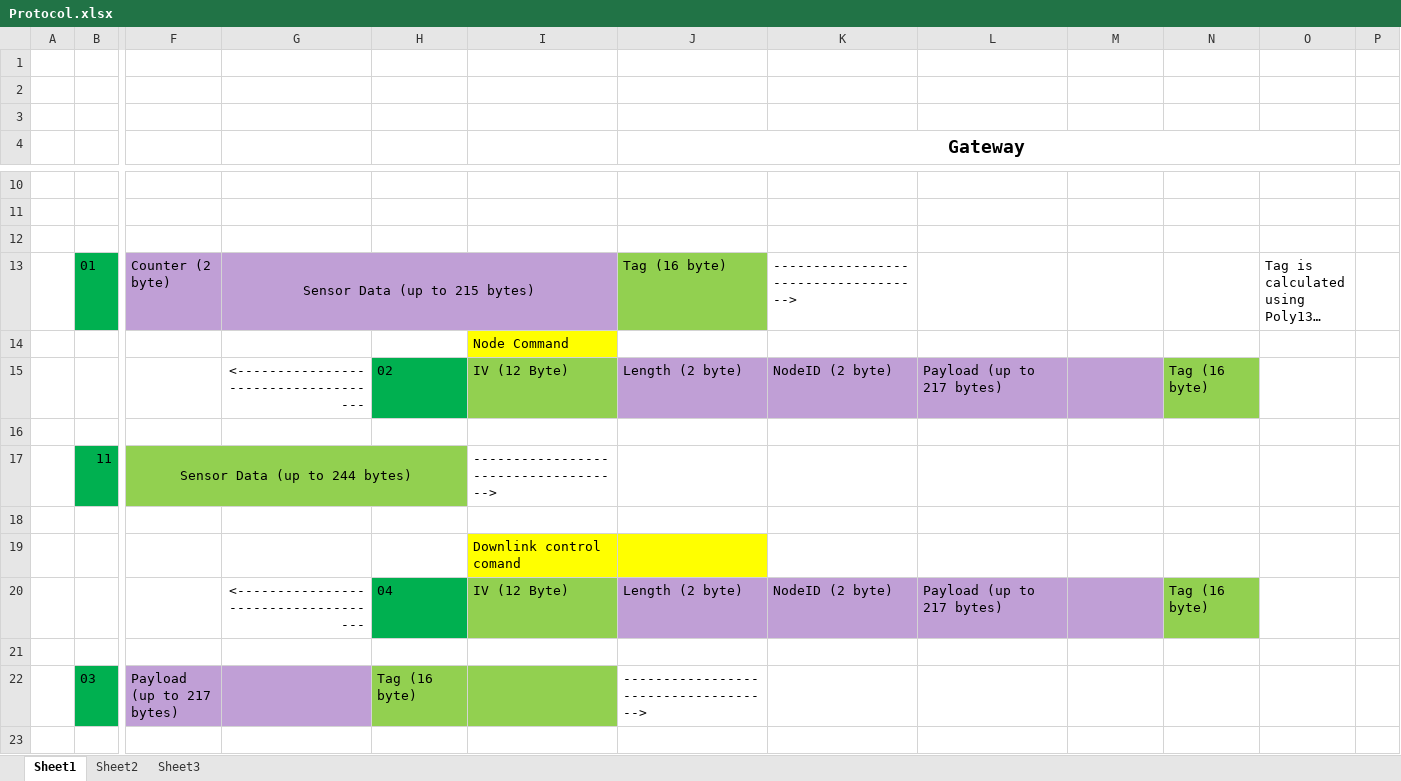
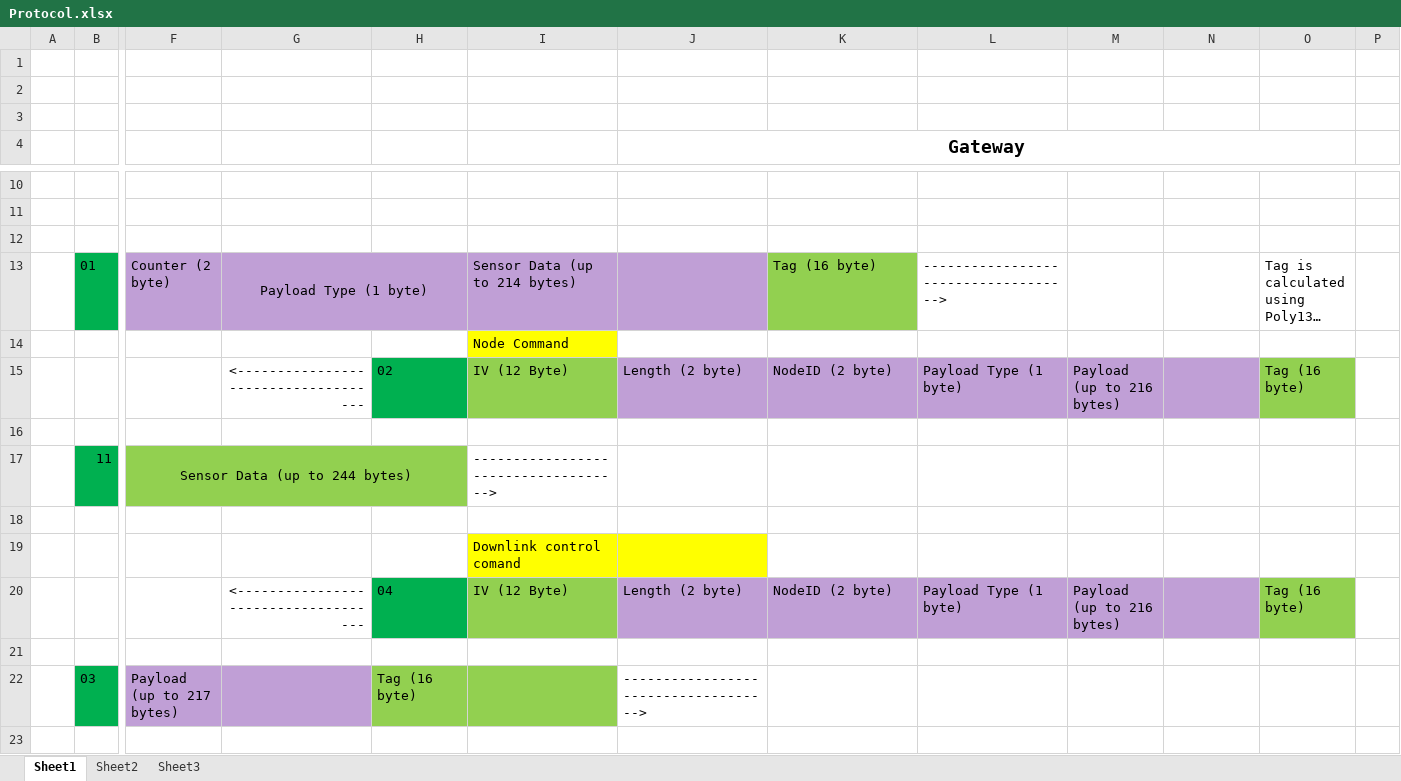
Before and after one commit to gmag11/EnigmaIOT, an Excel workbook: img/Protocol.xlsx, sheet Sheet1, drawn as a sheet; only a part is shown, gaps mark what is left out; long unchanged cells end in …; values as stored, in another font and other column widths than the file's, no borders; the diff names each change by its address in the sheet, - before the commit and + after, or states it on an @@ line.

Commit message:
Implement Payload encoding type on Node

```diff
--- a/img/Protocol.xlsx (sheet Sheet1)
+++ b/img/Protocol.xlsx (sheet Sheet1)
-G13: Sensor Data (up to 215 bytes)
+G13: Payload Type (1 byte)
-G13:I13 merged
+G13:H13 merged
-I13: (empty)
+I13: Sensor Data (up to 214 bytes)
-J13 (Gateway): Tag (16 byte)
+J13 (Gateway): (empty)
-J13 fill: #92D050
+J13 fill: #C09FD6
-K13: ------------------------------------>
+K13: Tag (16 byte)
-K13 fill: none
+K13 fill: #92D050
-L13: (empty)
+L13: ------------------------------------>
-L15: Payload (up to 217 bytes)
+L15: Payload Type (1 byte)
-M15: (empty)
+M15: Payload (up to 216 bytes)
-N15: Tag (16 byte)
+N15: (empty)
-N15 fill: #92D050
+N15 fill: #C09FD6
-O15: (empty)
+O15: Tag (16 byte)
-O15 fill: none
+O15 fill: #92D050
-L20: Payload (up to 217 bytes)
+L20: Payload Type (1 byte)
-M20: (empty)
+M20: Payload (up to 216 bytes)
-N20: Tag (16 byte)
+N20: (empty)
-N20 fill: #92D050
+N20 fill: #C09FD6
-O20: (empty)
+O20: Tag (16 byte)
-O20 fill: none
+O20 fill: #92D050
```
Also changed, not shown: 4 other files.
